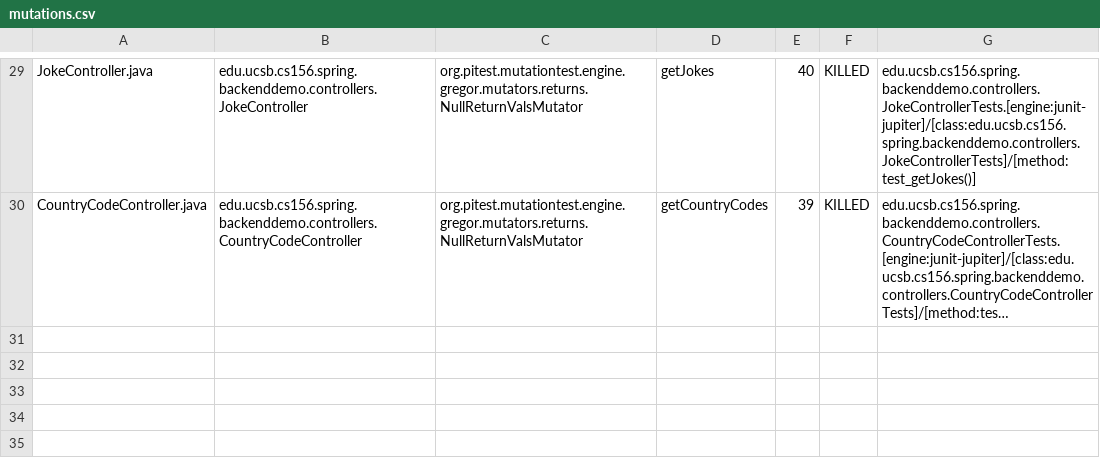
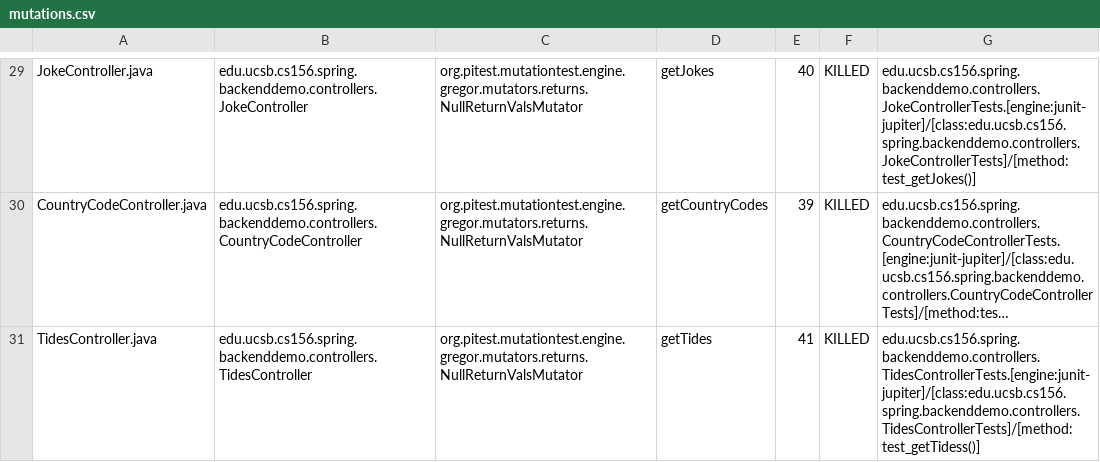
Before and after one commit to ucsb-cs156-s24/team01-s24-4pm-4, a CSV file: pitest/mutations.csv, drawn as a sheet; only a part is shown, gaps mark what is left out; long unchanged cells end in …; the diff names each change by its address in the sheet, - before the commit and + after, or states it on an @@ line.

Commit message:
Deploying to gh-pages from @ ucsb-cs156-s24/team01-s24-4pm-4@401696a0af88f0288ac80ea38b0b200d8dfae887 🚀

```diff
--- a/pitest/mutations.csv
+++ b/pitest/mutations.csv
+row 31: TidesController.java | edu.ucsb.cs156.spring.backenddemo.controllers.TidesController | org.pitest.mutationtest.engine.gregor.mutators.returns.NullReturnValsMutator | getTides | 41 | KILLED | edu.ucsb.cs156.spring.backenddemo.controllers.TidesControllerTests.[engine:junit-jupiter]/[class:edu.ucsb.cs156.spring.backenddemo.controllers.TidesControllerTests]/[method:test_getTidess()]
```
Also changed, not shown: 17 other files.
